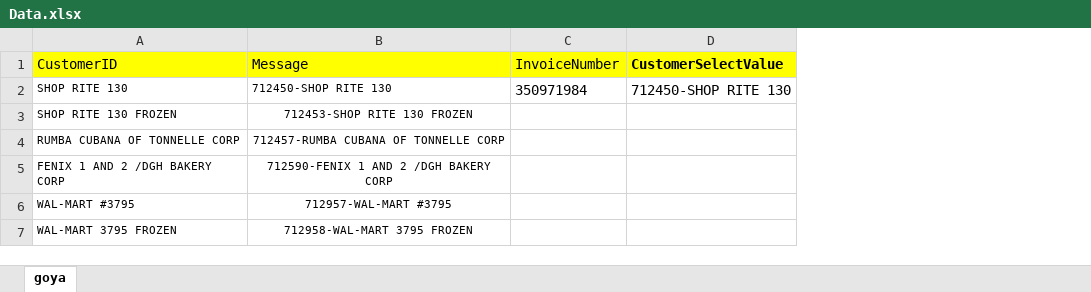
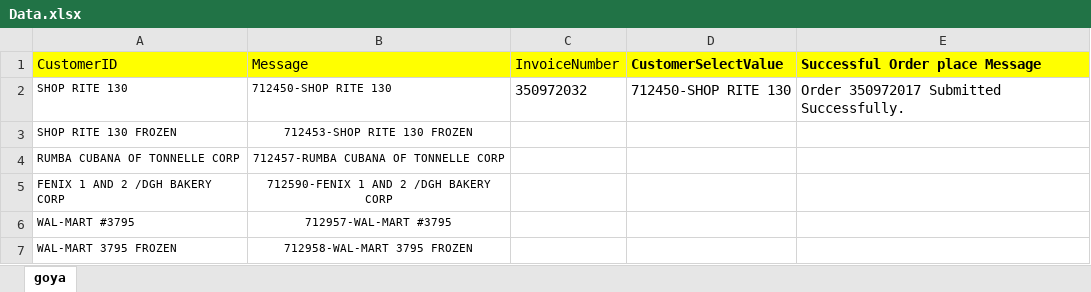
Before and after one commit to subhradips/goyaProject, an Excel workbook: target/test-classes/Data.xlsx, sheet goya, drawn as a sheet; values as stored, in another font and other column widths than the file's, no borders; the diff names each change by its address in the sheet, - before the commit and + after, or states it on an @@ line.

```diff
--- a/target/test-classes/Data.xlsx (sheet goya)
+++ b/target/test-classes/Data.xlsx (sheet goya)
+column E (Successful Order place Message), row 2: Order 350972017 Submitted Successfully.
-C2 (InvoiceNumber): 350971984
+C2 (InvoiceNumber): 350972032
```
Also changed, not shown: 12 other files.
